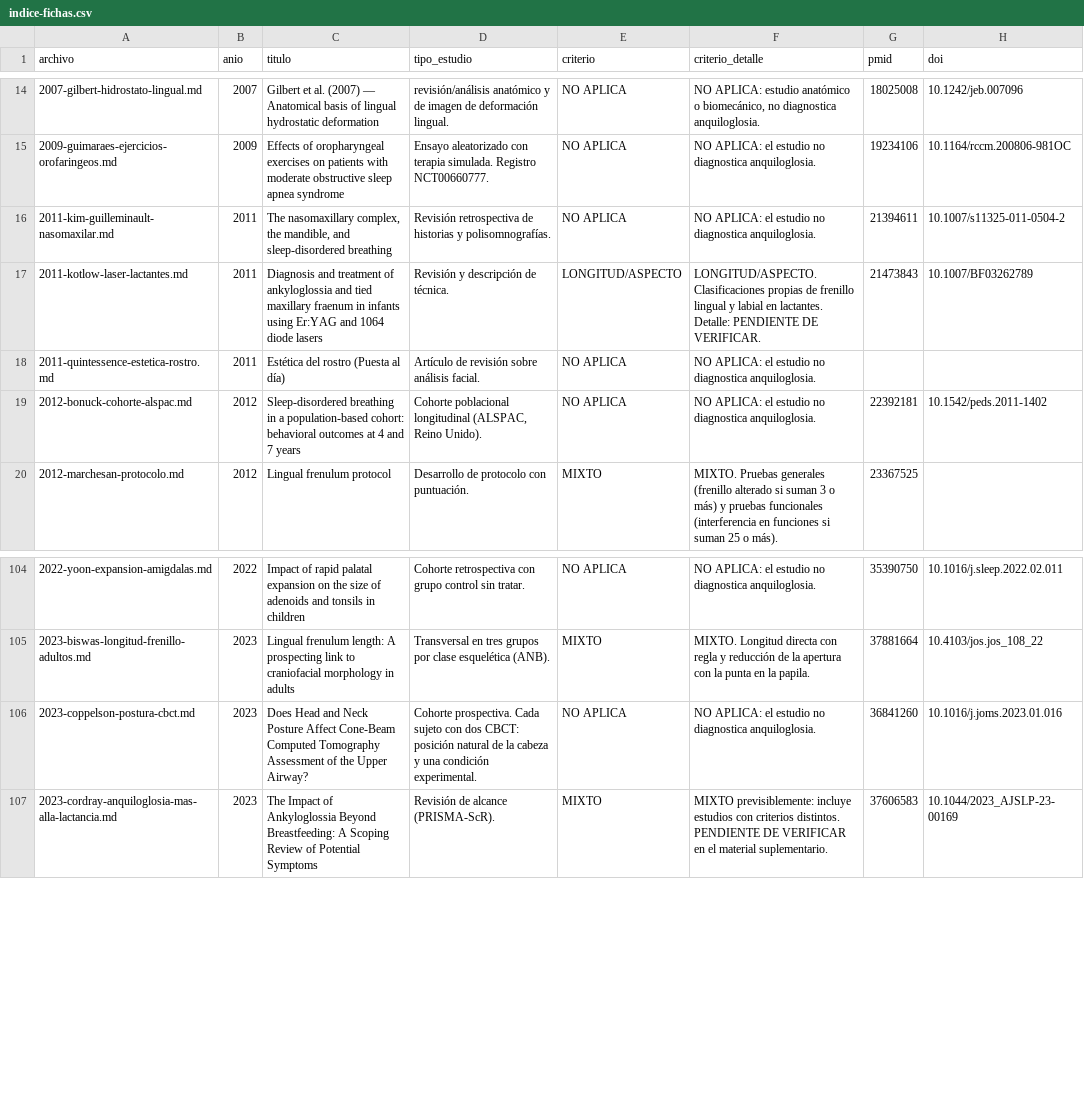
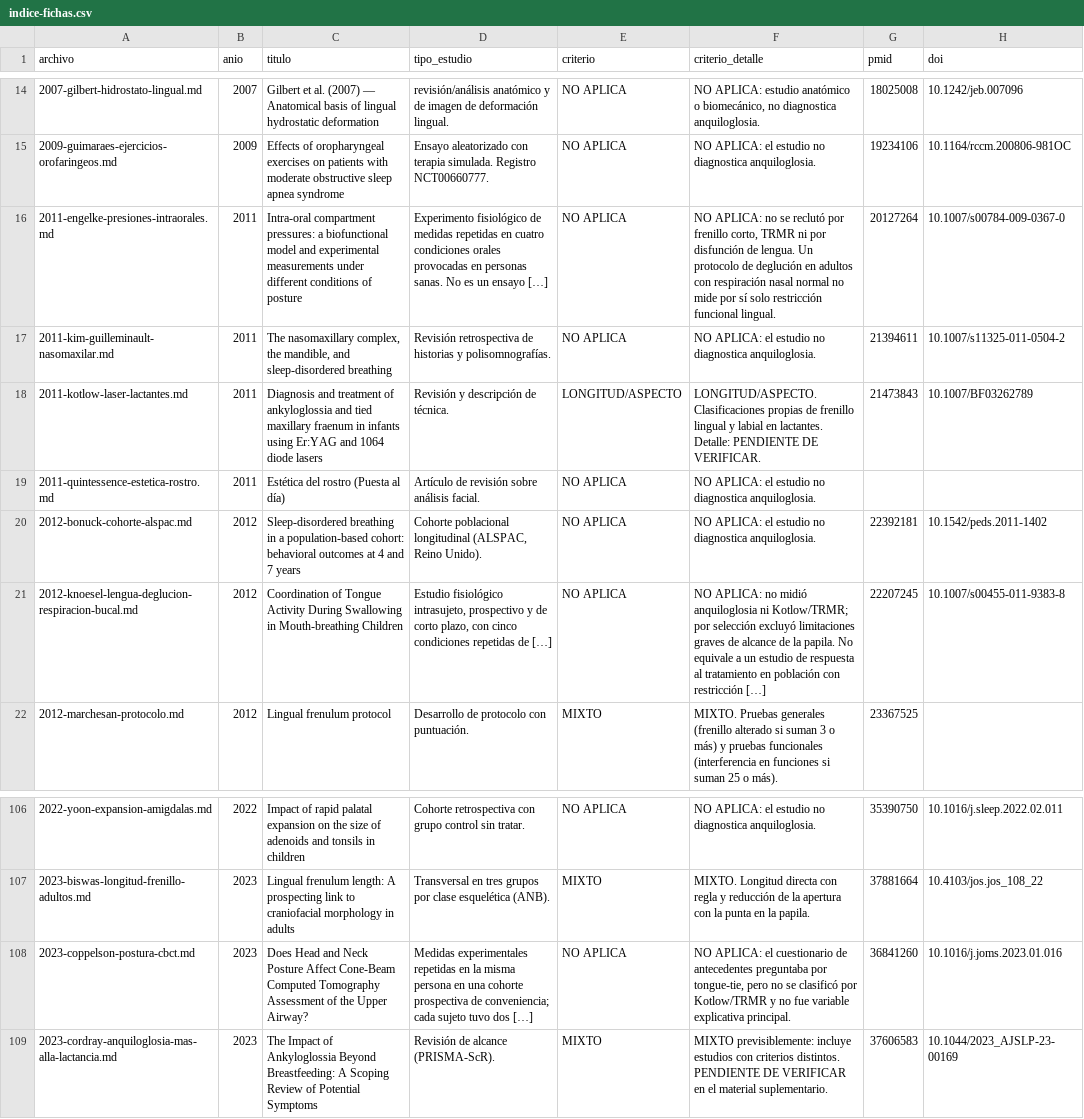
Before and after one commit to mprietob/evidencia-orofacial, a CSV file: fuentes/indice-fichas.csv, drawn as a sheet; only a part is shown, gaps mark what is left out.

Commit message:
chore: actualizar 182 fichas con estudios fisiológicos y revisión CBCT

```diff
--- a/fuentes/indice-fichas.csv
+++ b/fuentes/indice-fichas.csv
@@ -15,2 +15,3 @@ archivo,anio,titulo,tipo_estudio,criterio,criterio_detalle,pmid,doi
 2009-guimaraes-ejercicios-orofaringeos.md,2009,Effects of oropharyngeal exercises on patients with moderate obstructive sleep apnea syndrome,Ensayo aleatorizado con terapia simulada. Registro NCT00660777.,NO APLICA,NO APLICA: el estudio no diagnostica anquiloglosia.,19234106,10.1164/rccm.200806-981OC
+2011-engelke-presiones-intraorales.md,2011,Intra-oral compartment pressures: a biofunctional model and experimental measurements under different conditions of posture,Experimento fisiológico de medidas repetidas en cuatro condiciones orales provocadas en personas sanas. No es un ensayo […],NO APLICA,"NO APLICA: no se reclutó por frenillo corto, TRMR ni por disfunción de lengua. Un protocolo de deglución en adultos con respiración nasal normal no mide por sí solo restricción funcional lingual.",20127264,10.1007/s00784-009-0367-0
 2011-kim-guilleminault-nasomaxilar.md,2011,"The nasomaxillary complex, the mandible, and sleep-disordered breathing",Revisión retrospectiva de historias y polisomnografías.,NO APLICA,NO APLICA: el estudio no diagnostica anquiloglosia.,21394611,10.1007/s11325-011-0504-2
@@ -19,2 +20,3 @@ archivo,anio,titulo,tipo_estudio,criterio,criterio_detalle,pmid,doi
 2012-bonuck-cohorte-alspac.md,2012,Sleep-disordered breathing in a population-based cohort: behavioral outcomes at 4 and 7 years,"Cohorte poblacional longitudinal (ALSPAC, Reino Unido).",NO APLICA,NO APLICA: el estudio no diagnostica anquiloglosia.,22392181,10.1542/peds.2011-1402
+2012-knoesel-lengua-deglucion-respiracion-bucal.md,2012,Coordination of Tongue Activity During Swallowing in Mouth-breathing Children,"Estudio fisiológico intrasujeto, prospectivo y de corto plazo, con cinco condiciones repetidas de […]",NO APLICA,NO APLICA: no midió anquiloglosia ni Kotlow/TRMR; por selección excluyó limitaciones graves de alcance de la papila. No equivale a un estudio de respuesta al tratamiento en población con restricción […],22207245,10.1007/s00455-011-9383-8
 2012-marchesan-protocolo.md,2012,Lingual frenulum protocol,Desarrollo de protocolo con puntuación.,MIXTO,MIXTO. Pruebas generales (frenillo alterado si suman 3 o más) y pruebas funcionales (interferencia en funciones si suman 25 o más).,23367525,
@@ -105,3 +107,3 @@ archivo,anio,titulo,tipo_estudio,criterio,criterio_detalle,pmid,doi
 2023-biswas-longitud-frenillo-adultos.md,2023,Lingual frenulum length: A prospecting link to craniofacial morphology in adults,Transversal en tres grupos por clase esquelética (ANB).,MIXTO,MIXTO. Longitud directa con regla y reducción de la apertura con la punta en la papila.,37881664,10.4103/jos.jos_108_22
-2023-coppelson-postura-cbct.md,2023,Does Head and Neck Posture Affect Cone-Beam Computed Tomography Assessment of the Upper Airway?,Cohorte prospectiva. Cada sujeto con dos CBCT: posición natural de la cabeza y una condición experimental.,NO APLICA,NO APLICA: el estudio no diagnostica anquiloglosia.,36841260,10.1016/j.joms.2023.01.016
+2023-coppelson-postura-cbct.md,2023,Does Head and Neck Posture Affect Cone-Beam Computed Tomography Assessment of the Upper Airway?,Medidas experimentales repetidas en la misma persona en una cohorte prospectiva de conveniencia; cada sujeto tuvo dos […],NO APLICA,"NO APLICA: el cuestionario de antecedentes preguntaba por tongue-tie, pero no se clasificó por Kotlow/TRMR y no fue variable explicativa principal.",36841260,10.1016/j.joms.2023.01.016
 2023-cordray-anquiloglosia-mas-alla-lactancia.md,2023,The Impact of Ankyloglossia Beyond Breastfeeding: A Scoping Review of Potential Symptoms,Revisión de alcance (PRISMA-ScR).,MIXTO,MIXTO previsiblemente: incluye estudios con criterios distintos. PENDIENTE DE VERIFICAR en el material suplementario.,37606583,10.1044/2023_AJSLP-23-00169
```
